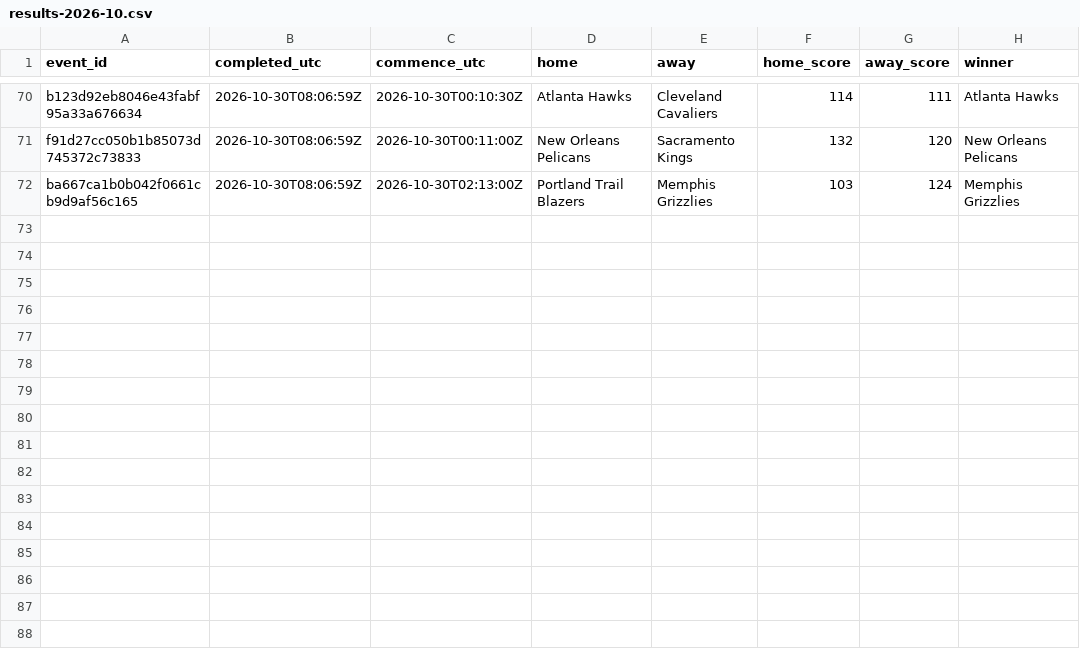
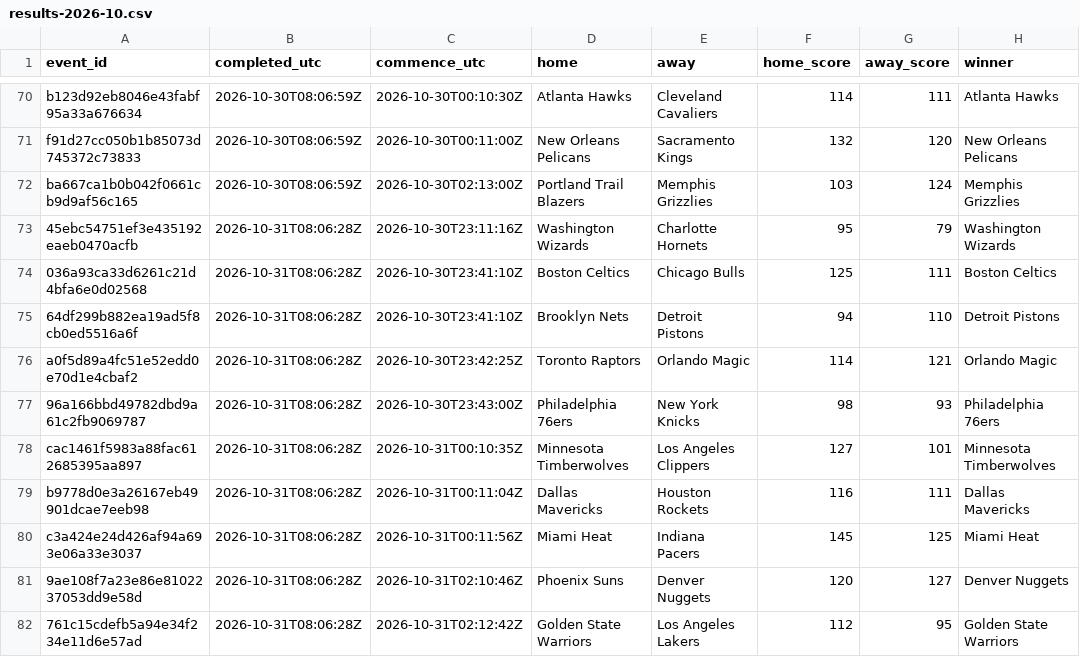
Before and after one commit to felix1975men-cpu/odds-monitor, a CSV file: data/nba/results-2026-10.csv, drawn as a sheet; only a part is shown, gaps mark what is left out.

Commit message:
nba results 2026-10-31

```diff
--- a/data/nba/results-2026-10.csv
+++ b/data/nba/results-2026-10.csv
@@ -72 +72,11 @@ f91d27cc050b1b85073d745372c73833,2026-10-30T08:06:59Z,2026-10-30T00:11:00Z,New O
 ba667ca1b0b042f0661cb9d9af56c165,2026-10-30T08:06:59Z,2026-10-30T02:13:00Z,Portland Trail Blazers,Memphis Grizzlies,103,124,Memphis Grizzlies
+45ebc54751ef3e435192eaeb0470acfb,2026-10-31T08:06:28Z,2026-10-30T23:11:16Z,Washington Wizards,Charlotte Hornets,95,79,Washington Wizards
+036a93ca33d6261c21d4bfa6e0d02568,2026-10-31T08:06:28Z,2026-10-30T23:41:10Z,Boston Celtics,Chicago Bulls,125,111,Boston Celtics
+64df299b882ea19ad5f8cb0ed5516a6f,2026-10-31T08:06:28Z,2026-10-30T23:41:10Z,Brooklyn Nets,Detroit Pistons,94,110,Detroit Pistons
+a0f5d89a4fc51e52edd0e70d1e4cbaf2,2026-10-31T08:06:28Z,2026-10-30T23:42:25Z,Toronto Raptors,Orlando Magic,114,121,Orlando Magic
+96a166bbd49782dbd9a61c2fb9069787,2026-10-31T08:06:28Z,2026-10-30T23:43:00Z,Philadelphia 76ers,New York Knicks,98,93,Philadelphia 76ers
+cac1461f5983a88fac612685395aa897,2026-10-31T08:06:28Z,2026-10-31T00:10:35Z,Minnesota Timberwolves,Los Angeles Clippers,127,101,Minnesota Timberwolves
+b9778d0e3a26167eb49901dcae7eeb98,2026-10-31T08:06:28Z,2026-10-31T00:11:04Z,Dallas Mavericks,Houston Rockets,116,111,Dallas Mavericks
+c3a424e24d426af94a693e06a33e3037,2026-10-31T08:06:28Z,2026-10-31T00:11:56Z,Miami Heat,Indiana Pacers,145,125,Miami Heat
+9ae108f7a23e86e8102237053dd9e58d,2026-10-31T08:06:28Z,2026-10-31T02:10:46Z,Phoenix Suns,Denver Nuggets,120,127,Denver Nuggets
+761c15cdefb5a94e34f234e11d6e57ad,2026-10-31T08:06:28Z,2026-10-31T02:12:42Z,Golden State Warriors,Los Angeles Lakers,112,95,Golden State Warriors
```
